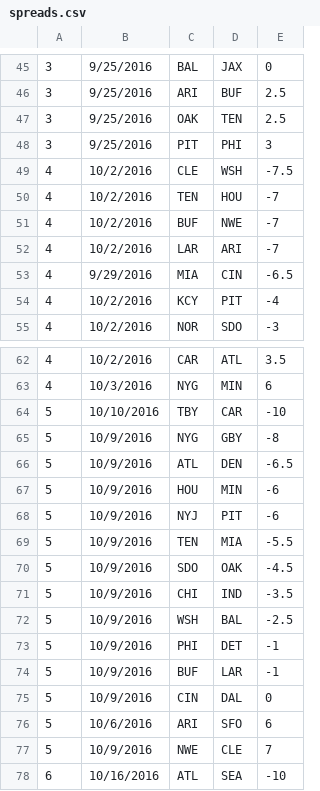
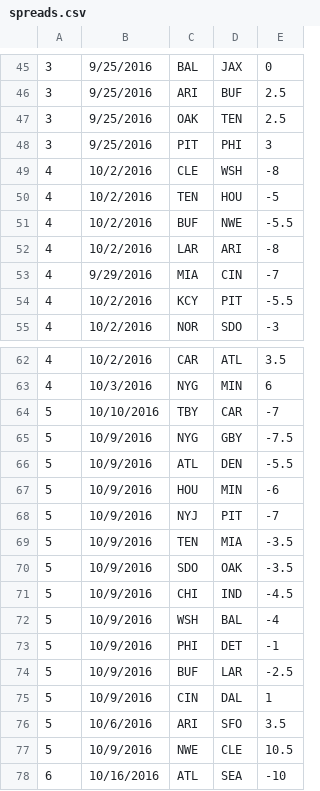
Before and after one commit to c4ndybar/pick-em, a CSV file: spreads.csv, drawn as a sheet; only a part is shown, gaps mark what is left out.

Commit message:
adding stuff to adjust spreads / picks based on actual game outcomes

```diff
--- a/spreads.csv
+++ b/spreads.csv
@@ -48,8 +48,8 @@
 3,9/25/2016,PIT,PHI,3
-4,10/2/2016,CLE,WSH,-7.5
-4,10/2/2016,TEN,HOU,-7
-4,10/2/2016,BUF,NWE,-7
-4,10/2/2016,LAR,ARI,-7
-4,9/29/2016,MIA,CIN,-6.5
-4,10/2/2016,KCY,PIT,-4
+4,10/2/2016,CLE,WSH,-8
+4,10/2/2016,TEN,HOU,-5
+4,10/2/2016,BUF,NWE,-5.5
+4,10/2/2016,LAR,ARI,-8
+4,9/29/2016,MIA,CIN,-7
+4,10/2/2016,KCY,PIT,-5.5
 4,10/2/2016,NOR,SDO,-3
@@ -63,16 +63,16 @@
 4,10/3/2016,NYG,MIN,6
-5,10/10/2016,TBY,CAR,-10
-5,10/9/2016,NYG,GBY,-8
-5,10/9/2016,ATL,DEN,-6.5
+5,10/10/2016,TBY,CAR,-7
+5,10/9/2016,NYG,GBY,-7.5
+5,10/9/2016,ATL,DEN,-5.5
 5,10/9/2016,HOU,MIN,-6
-5,10/9/2016,NYJ,PIT,-6
-5,10/9/2016,TEN,MIA,-5.5
-5,10/9/2016,SDO,OAK,-4.5
-5,10/9/2016,CHI,IND,-3.5
-5,10/9/2016,WSH,BAL,-2.5
+5,10/9/2016,NYJ,PIT,-7
+5,10/9/2016,TEN,MIA,-3.5
+5,10/9/2016,SDO,OAK,-3.5
+5,10/9/2016,CHI,IND,-4.5
+5,10/9/2016,WSH,BAL,-4
 5,10/9/2016,PHI,DET,-1
-5,10/9/2016,BUF,LAR,-1
-5,10/9/2016,CIN,DAL,0
-5,10/6/2016,ARI,SFO,6
-5,10/9/2016,NWE,CLE,7
+5,10/9/2016,BUF,LAR,-2.5
+5,10/9/2016,CIN,DAL,1
+5,10/6/2016,ARI,SFO,3.5
+5,10/9/2016,NWE,CLE,10.5
 6,10/16/2016,ATL,SEA,-10
```
Also changed, not shown: actual_scores.csv, teams.csv, 4 other files.
